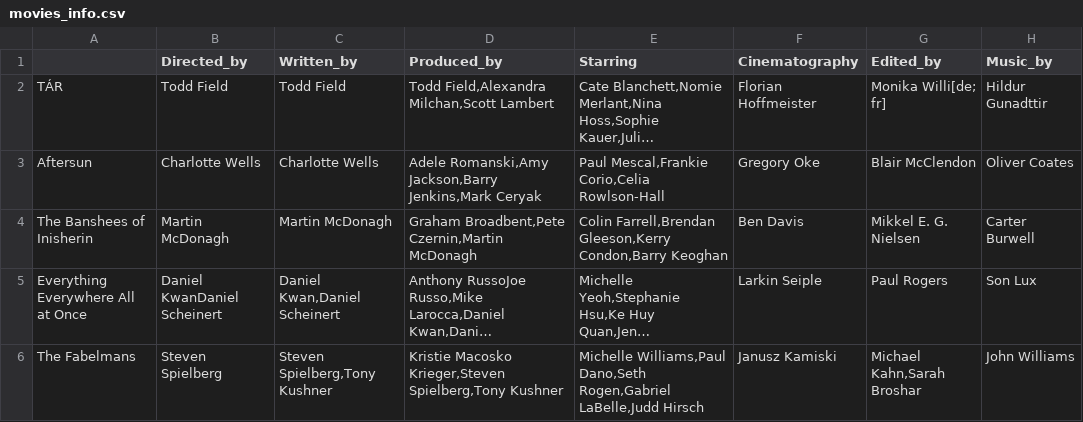
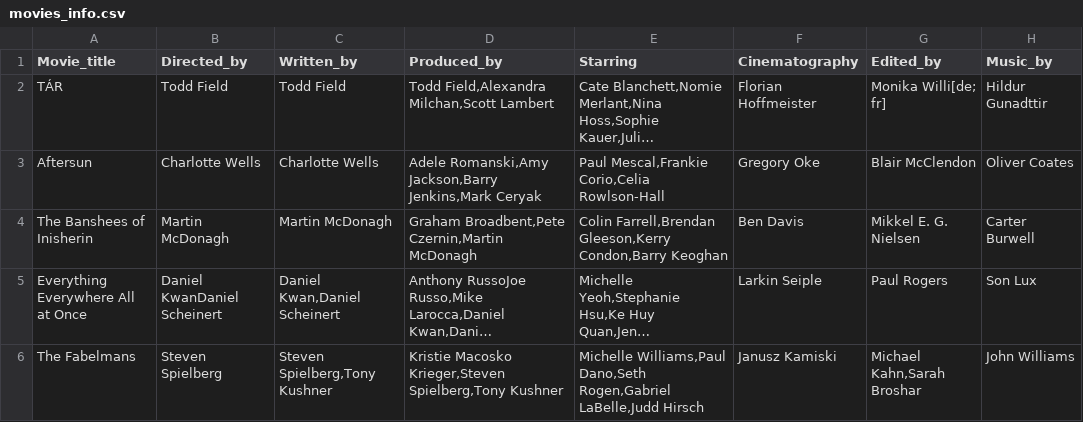
Before and after one commit to mafervg/Web-Scraping-Movies-, a CSV file: movies_info.csv, drawn as a sheet; only a part is shown; long unchanged cells end in …; the diff names each change by its address in the sheet, - before the commit and + after, or states it on an @@ line.

Commit message:
Update movies_info.csv

```diff
--- a/movies_info.csv
+++ b/movies_info.csv
-A1: (empty)
+A1: Movie_title
```
